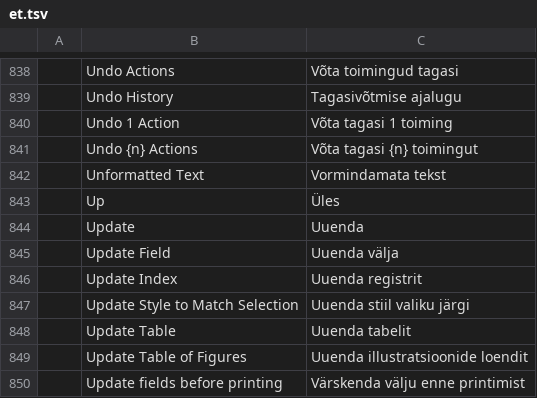
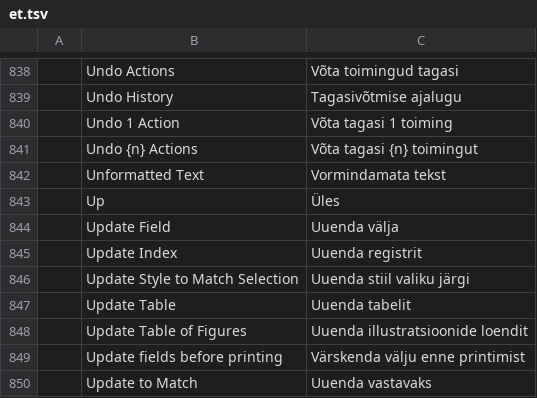
Before and after one commit to SNTBonvin/wordcraftmine, a TSV file: crates/ui-egui/src/i18n/et.tsv, drawn as a sheet; only a part is shown, gaps mark what is left out; the shorter side is filled out with more unchanged rows.

```diff
--- a/crates/ui-egui/src/i18n/et.tsv
+++ b/crates/ui-egui/src/i18n/et.tsv
@@ -843,3 +843,2 @@
 	Up	Üles
-	Update	Uuenda
 	Update Field	Uuenda välja
```
Also changed, not shown: crates/ui-egui/src/i18n/es.tsv, crates/ui-egui/src/i18n/pt-br.tsv, 9 other files.
